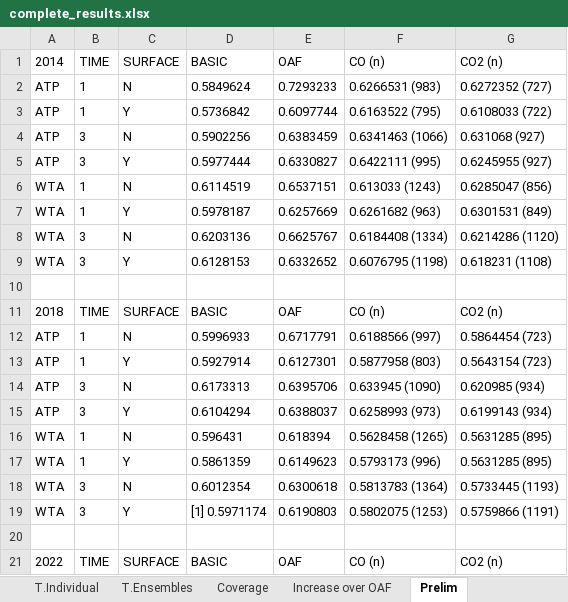
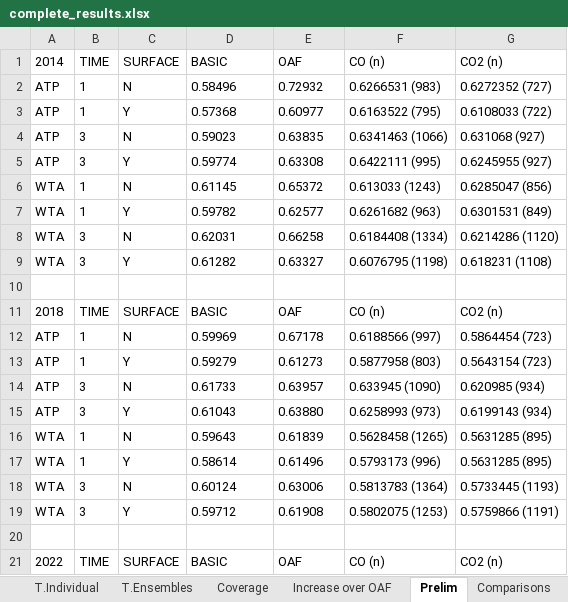
Before and after one commit to c567wang/Point-Based-Tennis-Prediction, an Excel workbook: Results/complete_results.xlsx, sheet Prelim, drawn as a sheet; only a part is shown; values as stored, in another font and other column widths than the file's, no borders; charts and pictures not drawn; the diff covers the shown part only; the diff names each change by its address in the sheet, - before the commit and + after, or states it on an @@ line.

```diff
--- a/Results/complete_results.xlsx (sheet Prelim)
+++ b/Results/complete_results.xlsx (sheet Prelim)
+sheet tab: Comparisons
-D2: 0.5849624
+D2: 0.58496
-E2: 0.7293233
+E2: 0.72932
-D3: 0.5736842
+D3: 0.57368
-E3: 0.6097744
+E3: 0.60977
-D4: 0.5902256
+D4: 0.59023
-E4: 0.6383459
+E4: 0.63835
-D5: 0.5977444
+D5: 0.59774
-E5: 0.6330827
+E5: 0.63308
-D6: 0.6114519
+D6: 0.61145
-E6: 0.6537151
+E6: 0.65372
-D7: 0.5978187
+D7: 0.59782
-E7: 0.6257669
+E7: 0.62577
-D8: 0.6203136
+D8: 0.62031
-E8: 0.6625767
+E8: 0.66258
-D9: 0.6128153
+D9: 0.61282
-E9: 0.6332652
+E9: 0.63327
-D12: 0.5996933
+D12: 0.59969
-E12: 0.6717791
+E12: 0.67178
-D13: 0.5927914
+D13: 0.59279
-E13: 0.6127301
+E13: 0.61273
-D14: 0.6173313
+D14: 0.61733
-E14: 0.6395706
+E14: 0.63957
-D15: 0.6104294
+D15: 0.61043
-E15: 0.6388037
+E15: 0.63880
-D16: 0.596431
+D16: 0.59643
-E16: 0.618394
+E16: 0.61839
-D17: 0.5861359
+D17: 0.58614
-E17: 0.6149623
+E17: 0.61496
-D18: 0.6012354
+D18: 0.60124
-E18: 0.6300618
+E18: 0.63006
-D19: [1] 0.5971174
+D19: 0.59712
-E19: 0.6190803
+E19: 0.61908
```
Also changed, not shown: 16 edited cells elsewhere in this sheet, charts or pictures, 2 other files.
